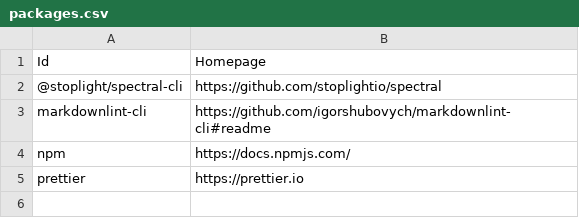
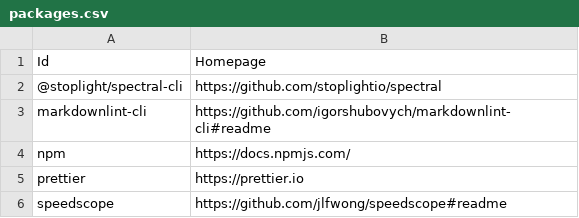
Before and after one commit to lancra/dotfiles, a CSV file: .config/npm/packages.csv, drawn as a sheet; the diff names each change by its address in the sheet, - before the commit and + after, or states it on an @@ line.

Commit message:
pwsh: setup profiling tools
* Install Profiler module to record traces from arbirary PowerShell
  executions.
* Install speedscope npm package to open flame graphs for traces.

```diff
--- a/.config/npm/packages.csv
+++ b/.config/npm/packages.csv
+row 6: speedscope | https://github.com/jlfwong/speedscope#readme
```
Also changed, not shown: 1 other file.
